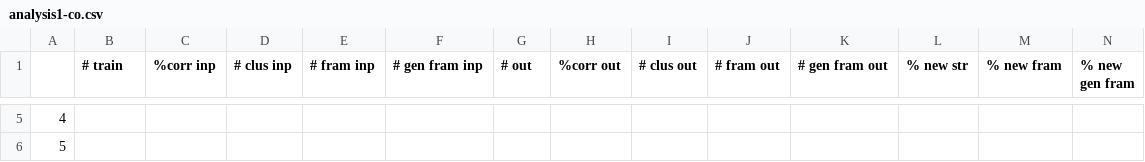
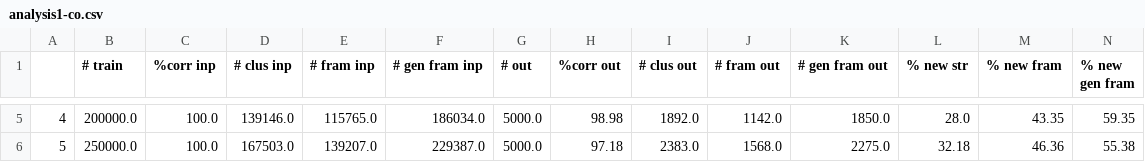
Before and after one commit to frfdnpg/cmd, a CSV file: exp1/analysis1-co.csv, drawn as a sheet; only a part is shown, gaps mark what is left out; the diff covers the shown part only.

```diff
--- a/exp1/analysis1-co.csv
+++ b/exp1/analysis1-co.csv
@@ -5,2 +5,2 @@
-4,,,,,,,,,,,,,
-5,,,,,,,,,,,,,
+4,200000.0,100.0,139146.0,115765.0,186034.0,5000.0,98.98,1892.0,1142.0,1850.0,28.0,43.35,59.35
+5,250000.0,100.0,167503.0,139207.0,229387.0,5000.0,97.18,2383.0,1568.0,2275.0,32.18,46.36,55.38
```
Also changed, not shown: 46 edited cells elsewhere in this file, 33 other files.
